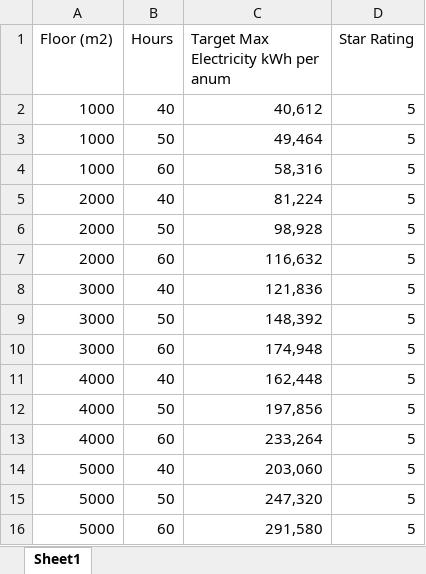
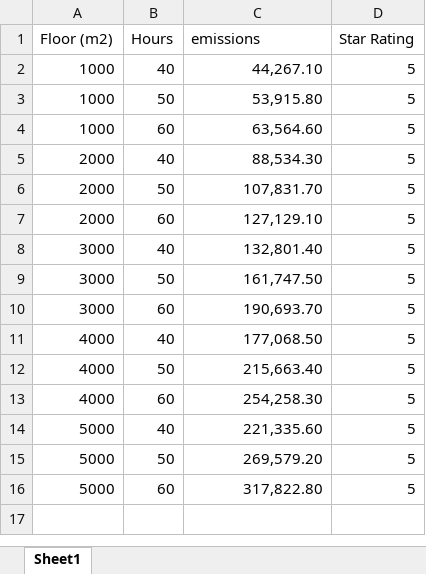
Before and after one commit to AshutoshR25/Nabers_calculator, an Excel workbook: data/Nabers_5_Star.xlsx, sheet Sheet1, drawn as a sheet; values as stored, in another font and other column widths than the file's, no borders; the diff names each change by its address in the sheet, - before the commit and + after, or states it on an @@ line.

```diff
--- a/data/Nabers_5_Star.xlsx (sheet Sheet1)
+++ b/data/Nabers_5_Star.xlsx (sheet Sheet1)
-C1: Target Max Electricity kWh per anum
+C1: emissions
-C2 (emissions): 40,612
+C2 (emissions): 44,267.10
-C3 (emissions): 49,464
+C3 (emissions): 53,915.80
-C4 (emissions): 58,316
+C4 (emissions): 63,564.60
-C5 (emissions): 81,224
+C5 (emissions): 88,534.30
-C6 (emissions): 98,928
+C6 (emissions): 107,831.70
-C7 (emissions): 116,632
+C7 (emissions): 127,129.10
-C8 (emissions): 121,836
+C8 (emissions): 132,801.40
-C9 (emissions): 148,392
+C9 (emissions): 161,747.50
-C10 (emissions): 174,948
+C10 (emissions): 190,693.70
-C11 (emissions): 162,448
+C11 (emissions): 177,068.50
-C12 (emissions): 197,856
+C12 (emissions): 215,663.40
-C13 (emissions): 233,264
+C13 (emissions): 254,258.30
-C14 (emissions): 203,060
+C14 (emissions): 221,335.60
-C15 (emissions): 247,320
+C15 (emissions): 269,579.20
-C16 (emissions): 291,580
+C16 (emissions): 317,822.80
```
Also changed, not shown: data/Nabers_3_Star.xlsx, data/Nabers_4_Star.xlsx, 2 other files.
